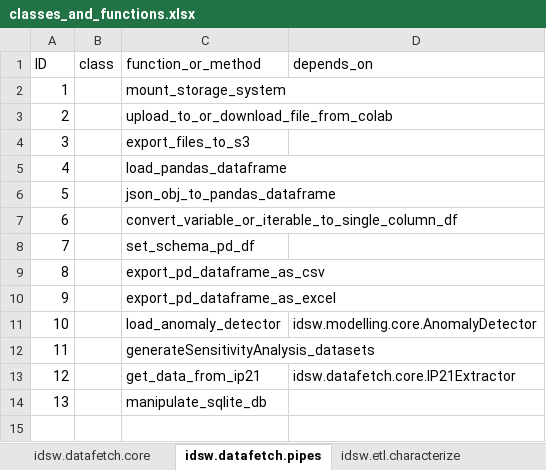
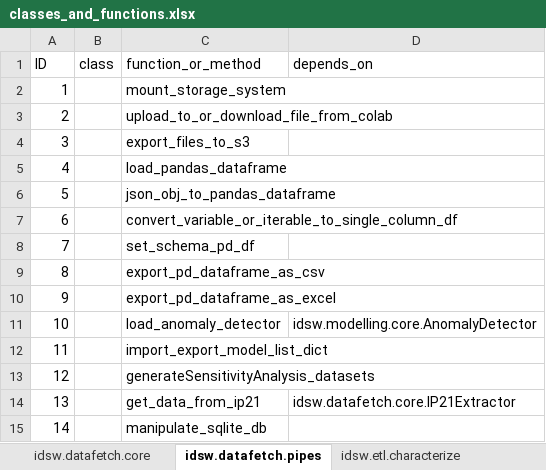
Before and after one commit to marcosoares-92/steelindustrysimulator, an Excel workbook: digitaltwin/idsw/classes_and_functions.xlsx, sheet idsw.datafetch.pipes, drawn as a sheet; values as stored, in another font and other column widths than the file's, no borders; addresses are those after the commit; the diff names each change by its address in the sheet, - before the commit and + after, or states it on an @@ line.

```diff
--- a/digitaltwin/idsw/classes_and_functions.xlsx (sheet idsw.datafetch.pipes)
+++ b/digitaltwin/idsw/classes_and_functions.xlsx (sheet idsw.datafetch.pipes)
+row 12: 11 |  | import_export_model_list_dict
@@ column A (ID) renumbered from row 13 down @@
```
Also changed, not shown: 14 other files.
